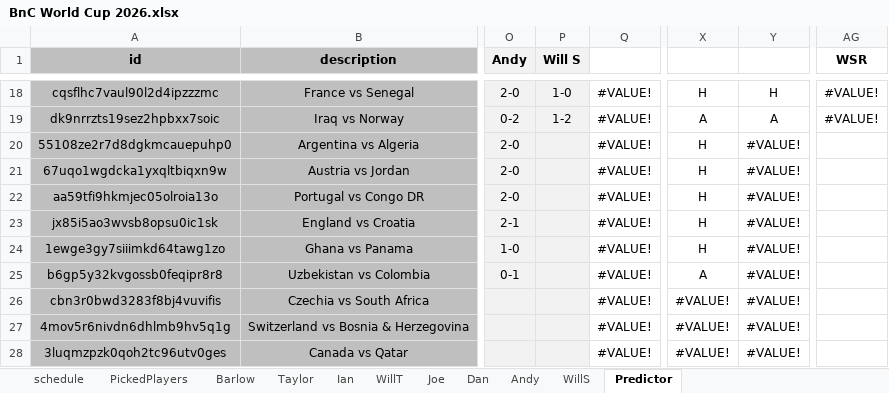
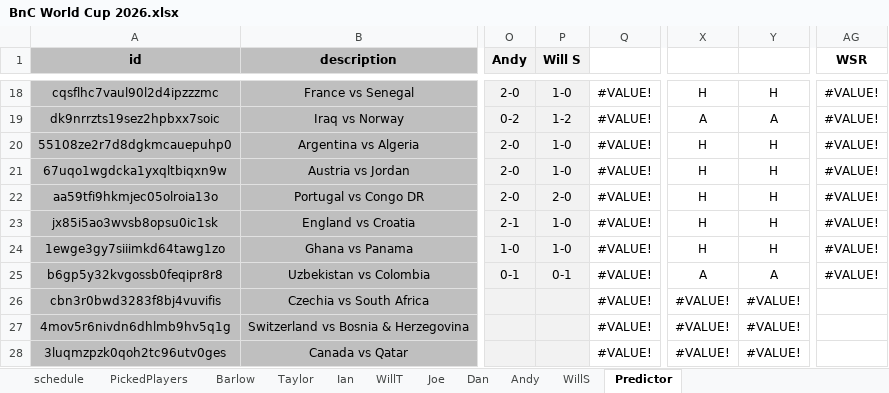
Before and after one commit to WTAnalysis/bnc, an Excel workbook: bnc-streamlit-app/data/BnC World Cup 2026.xlsx, sheet Predictor, drawn as a sheet; only a part is shown, gaps mark what is left out; values as stored, in another font and other column widths than the file's, no borders; conditional formats not drawn; the diff names each change by its address in the sheet, - before the commit and + after, or states it on an @@ line.

```diff
--- a/bnc-streamlit-app/data/BnC World Cup 2026.xlsx (sheet Predictor)
+++ b/bnc-streamlit-app/data/BnC World Cup 2026.xlsx (sheet Predictor)
-P20:P21 (Will S): (empty)
+P20:P21 (Will S): 1-0
-Y20:Y24: #VALUE!
+Y20:Y24: H
-AG20:AG25 (WSR): (empty)
+AG20:AG25 (WSR): #VALUE!
-P22 (Will S): (empty)
+P22 (Will S): 2-0
-P23:P24 (Will S): (empty)
+P23:P24 (Will S): 1-0
-P25 (Will S): (empty)
+P25 (Will S): 0-1
-Y25: #VALUE!
+Y25: A
```
Also changed, not shown: sheet PickedPlayers, sheet WillT.
